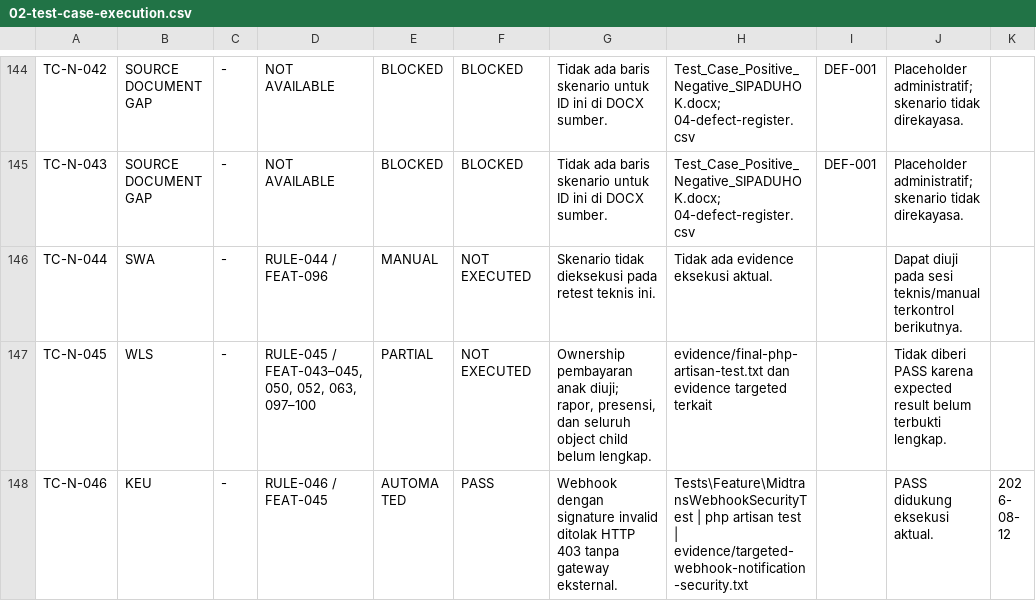
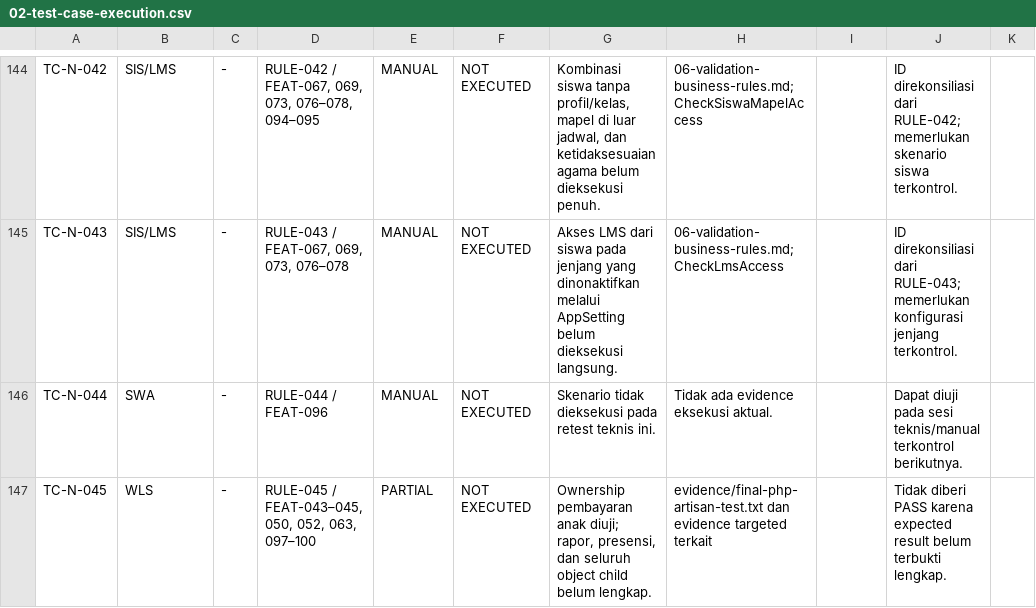
Before and after one commit to shendelzare7sw/sipaduhok, a CSV file: docs/revisi/test-execution/02-test-case-execution.csv, drawn as a sheet; only a part is shown, gaps mark what is left out; the shorter side is filled out with more unchanged rows; the diff covers the shown part only.

Commit message:
Reconcile test cases and record SIT retest

```diff
--- a/docs/revisi/test-execution/02-test-case-execution.csv
+++ b/docs/revisi/test-execution/02-test-case-execution.csv
@@ -144,3 +144,3 @@
-"TC-N-042","SOURCE DOCUMENT GAP","-","NOT AVAILABLE","BLOCKED","BLOCKED","Tidak ada baris skenario untuk ID ini di DOCX sumber.","Test_Case_Positive_Negative_SIPADUHOK.docx; 04-defect-register.csv","DEF-001","Placeholder administratif; skenario tidak direkayasa.",""
-"TC-N-043","SOURCE DOCUMENT GAP","-","NOT AVAILABLE","BLOCKED","BLOCKED","Tidak ada baris skenario untuk ID ini di DOCX sumber.","Test_Case_Positive_Negative_SIPADUHOK.docx; 04-defect-register.csv","DEF-001","Placeholder administratif; skenario tidak direkayasa.",""
+"TC-N-042","SIS/LMS","-","RULE-042 / FEAT-067, 069, 073, 076–078, 094–095","MANUAL","NOT EXECUTED","Kombinasi siswa tanpa profil/kelas, mapel di luar jadwal, dan ketidaksesuaian agama belum dieksekusi penuh.","06-validation-business-rules.md; CheckSiswaMapelAccess","","ID direkonsiliasi dari RULE-042; memerlukan skenario siswa terkontrol.",""
+"TC-N-043","SIS/LMS","-","RULE-043 / FEAT-067, 069, 073, 076–078","MANUAL","NOT EXECUTED","Akses LMS dari siswa pada jenjang yang dinonaktifkan melalui AppSetting belum dieksekusi langsung.","06-validation-business-rules.md; CheckLmsAccess","","ID direkonsiliasi dari RULE-043; memerlukan konfigurasi jenjang terkontrol.",""
 "TC-N-044","SWA","-","RULE-044 / FEAT-096","MANUAL","NOT EXECUTED","Skenario tidak dieksekusi pada retest teknis ini.","Tidak ada evidence eksekusi aktual.","","Dapat diuji pada sesi teknis/manual terkontrol berikutnya.",""
```
Also changed, not shown: 43 edited cells elsewhere in this file, docs/revisi/test-execution/04-defect-register.csv, 10 other files.
